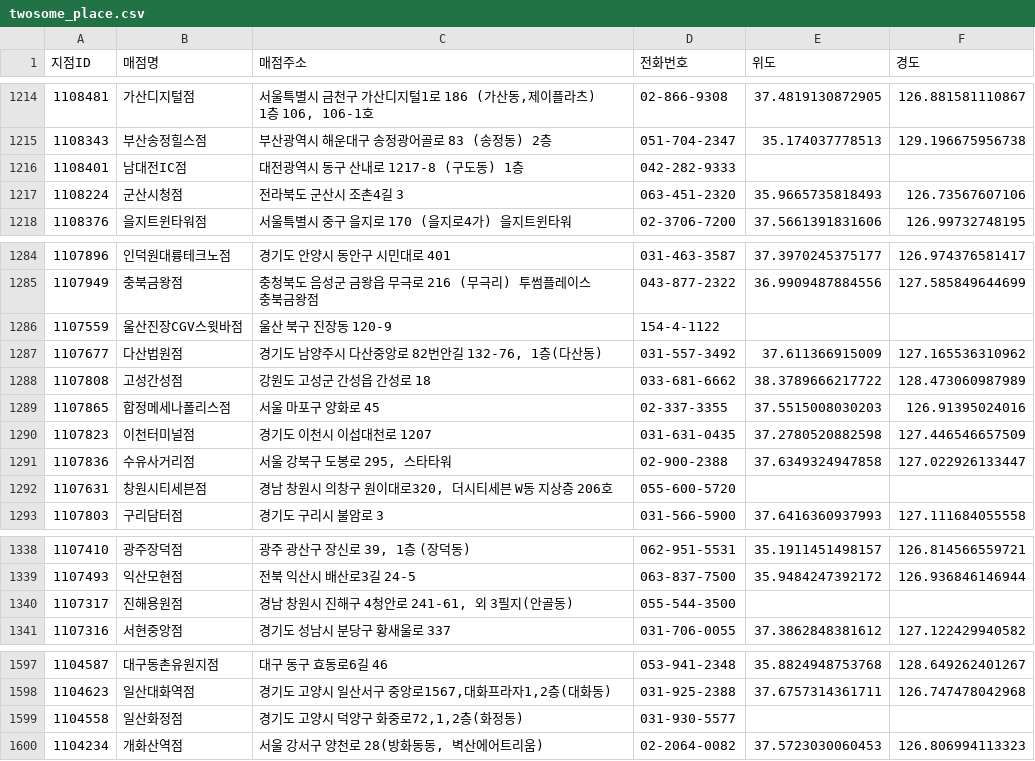
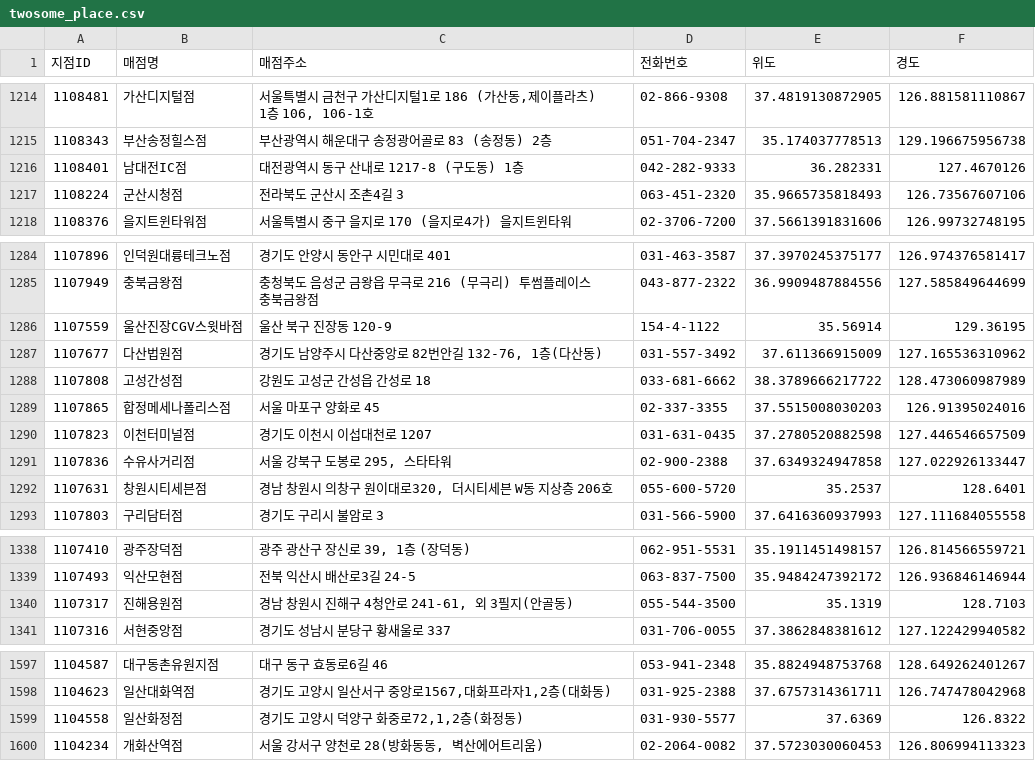
Before and after one commit to khg09065-debug/crawling_archive, a CSV file: twosome_place.csv, drawn as a sheet; only a part is shown, gaps mark what is left out; the diff covers the shown part only.

```diff
--- a/twosome_place.csv
+++ b/twosome_place.csv
@@ -1215,3 +1215,3 @@
 1108343,부산송정힐스점,부산광역시 해운대구 송정광어골로 83 (송정동) 2층,051-704-2347,35.174037778513,129.196675956738
-1108401,남대전IC점,대전광역시 동구 산내로 1217-8 (구도동) 1층,042-282-9333,,
+1108401,남대전IC점,대전광역시 동구 산내로 1217-8 (구도동) 1층,042-282-9333,36.282331,127.4670126
 1108224,군산시청점,전라북도 군산시 조촌4길 3,063-451-2320,35.9665735818493,126.73567607106
@@ -1285,3 +1285,3 @@
 1107949,충북금왕점,충청북도 음성군 금왕읍 무극로 216 (무극리) 투썸플레이스 충북금왕점,043-877-2322,36.9909487884556,127.585849644699
-1107559,울산진장CGV스윗바점,울산 북구 진장동 120-9,154-4-1122,,
+1107559,울산진장CGV스윗바점,울산 북구 진장동 120-9,154-4-1122,35.56914,129.36195
 1107677,다산법원점,"경기도 남양주시 다산중앙로 82번안길 132-76, 1층(다산동)",031-557-3492,37.611366915009,127.165536310962
@@ -1291,3 +1291,3 @@
 1107836,수유사거리점,"서울 강북구 도봉로 295, 스타타워",02-900-2388,37.6349324947858,127.022926133447
-1107631,창원시티세븐점,"경남 창원시 의창구 원이대로320, 더시티세븐 W동 지상층 206호",055-600-5720,,
+1107631,창원시티세븐점,"경남 창원시 의창구 원이대로320, 더시티세븐 W동 지상층 206호",055-600-5720,35.2537,128.6401
 1107803,구리담터점,경기도 구리시 불암로 3,031-566-5900,37.6416360937993,127.111684055558
@@ -1339,3 +1339,3 @@
 1107493,익산모현점,전북 익산시 배산로3길 24-5,063-837-7500,35.9484247392172,126.936846146944
-1107317,진해용원점,"경남 창원시 진해구 4청안로 241-61, 외 3필지(안골동)",055-544-3500,,
+1107317,진해용원점,"경남 창원시 진해구 4청안로 241-61, 외 3필지(안골동)",055-544-3500,35.1319,128.7103
 1107316,서현중앙점,경기도 성남시 분당구 황새울로 337,031-706-0055,37.3862848381612,127.122429940582
@@ -1598,3 +1598,3 @@
 1104623,일산대화역점,"경기도 고양시 일산서구 중앙로1567,대화프라자1,2층(대화동)",031-925-2388,37.6757314361711,126.747478042968
-1104558,일산화정점,"경기도 고양시 덕양구 화중로72,1,2층(화정동)",031-930-5577,,
+1104558,일산화정점,"경기도 고양시 덕양구 화중로72,1,2층(화정동)",031-930-5577,37.6369,126.8322
 1104234,개화산역점,"서울 강서구 양천로 28(방화동동, 벽산에어트리움)",02-2064-0082,37.5723030060453,126.806994113323
```
Also changed, not shown: 14 edited cells elsewhere in this file, 9 other files.
